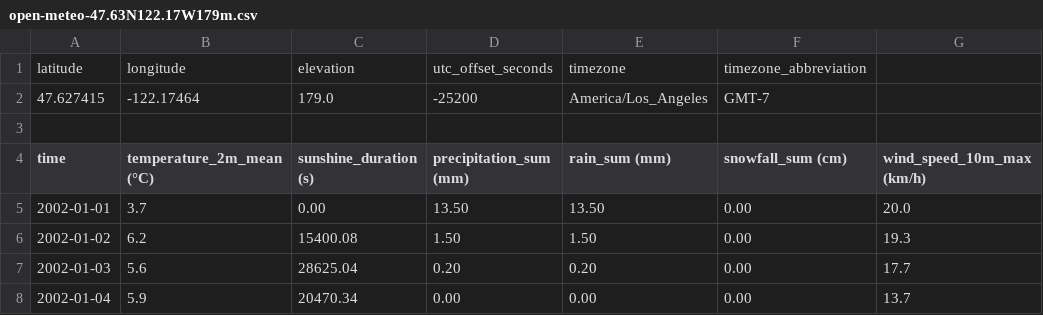
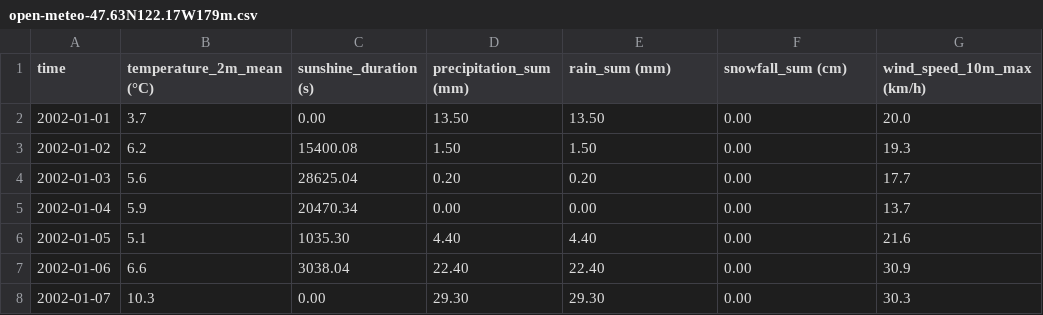
Before and after one commit to sadieLevin/amphibian-egg-mass, a CSV file: data/open-meteo-47.63N122.17W179m.csv, drawn as a sheet; only a part is shown; the shorter side is filled out with more unchanged rows; the diff names each change by its address in the sheet, - before the commit and + after, or states it on an @@ line.

Commit message:
open meteo data secretly had two csv files in one csv file and I just figured that out so whatever

```diff
--- a/data/open-meteo-47.63N122.17W179m.csv
+++ b/data/open-meteo-47.63N122.17W179m.csv
-row 1: latitude | longitude | elevation | utc_offset_seconds | timezone | timezone_abbreviation
-row 2: 47.627415 | -122.17464 | 179.0 | -25200 | America/Los_Angeles | GMT-7
-row 3: (empty)
```
Also changed, not shown: 1 other file.
